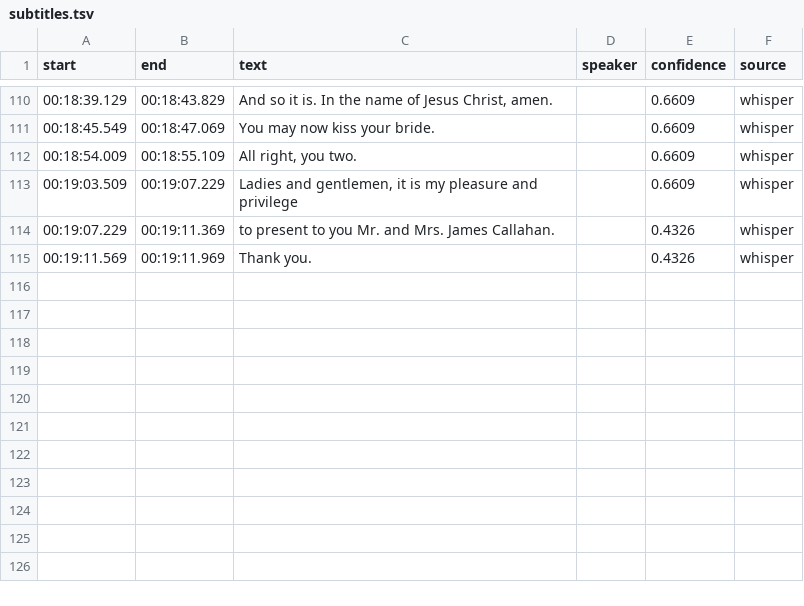
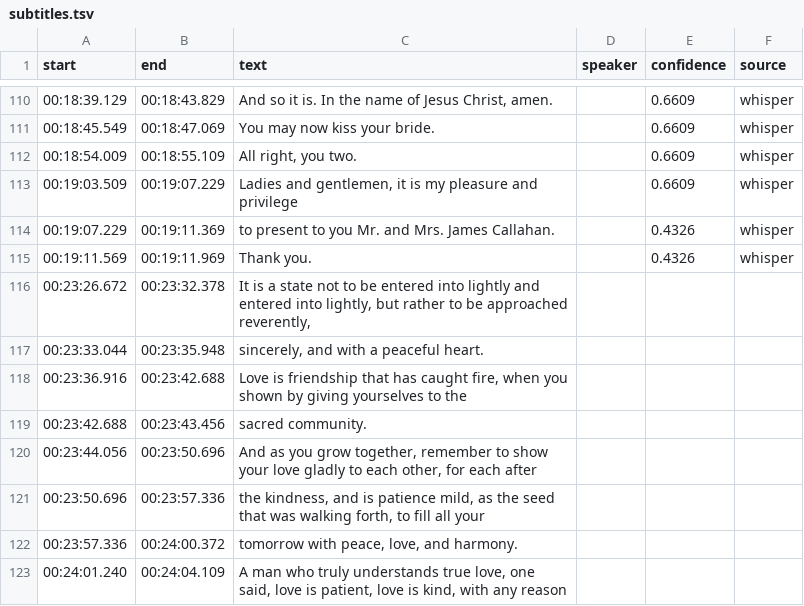
Before and after one commit to cove/imago, a TSV file: vhs/metadata/callahan_02_archive/subtitles.tsv, drawn as a sheet; only a part is shown, gaps mark what is left out.

Commit message:
update callahan metadata and pipeline handling

```diff
--- a/vhs/metadata/callahan_02_archive/subtitles.tsv
+++ b/vhs/metadata/callahan_02_archive/subtitles.tsv
@@ -115 +115,9 @@ start	end	text	speaker	confidence	source
 00:19:11.569	00:19:11.969	Thank you.		0.4326	whisper
+00:23:26.672	00:23:32.378	It is a state not to be entered into lightly and entered into lightly, but rather to be approached reverently,			
+00:23:33.044	00:23:35.948	sincerely, and with a peaceful heart.			
+00:23:36.916	00:23:42.688	Love is friendship that has caught fire, when you shown by giving yourselves to the			
+00:23:42.688	00:23:43.456	sacred community.			
+00:23:44.056	00:23:50.696	And as you grow together, remember to show your love gladly to each other, for each after			
+00:23:50.696	00:23:57.336	the kindness, and is patience mild, as the seed that was walking forth, to fill all your			
+00:23:57.336	00:24:00.372	tomorrow with peace, love, and harmony.			
+00:24:01.240	00:24:04.109	A man who truly understands true love, one said, love is patient, love is kind, with any reason			
```
Also changed, not shown: vhs/metadata/callahan_02_archive/chapters.tsv, vhs/metadata/callahan_02_archive/markers.tsv, 12 other files.
